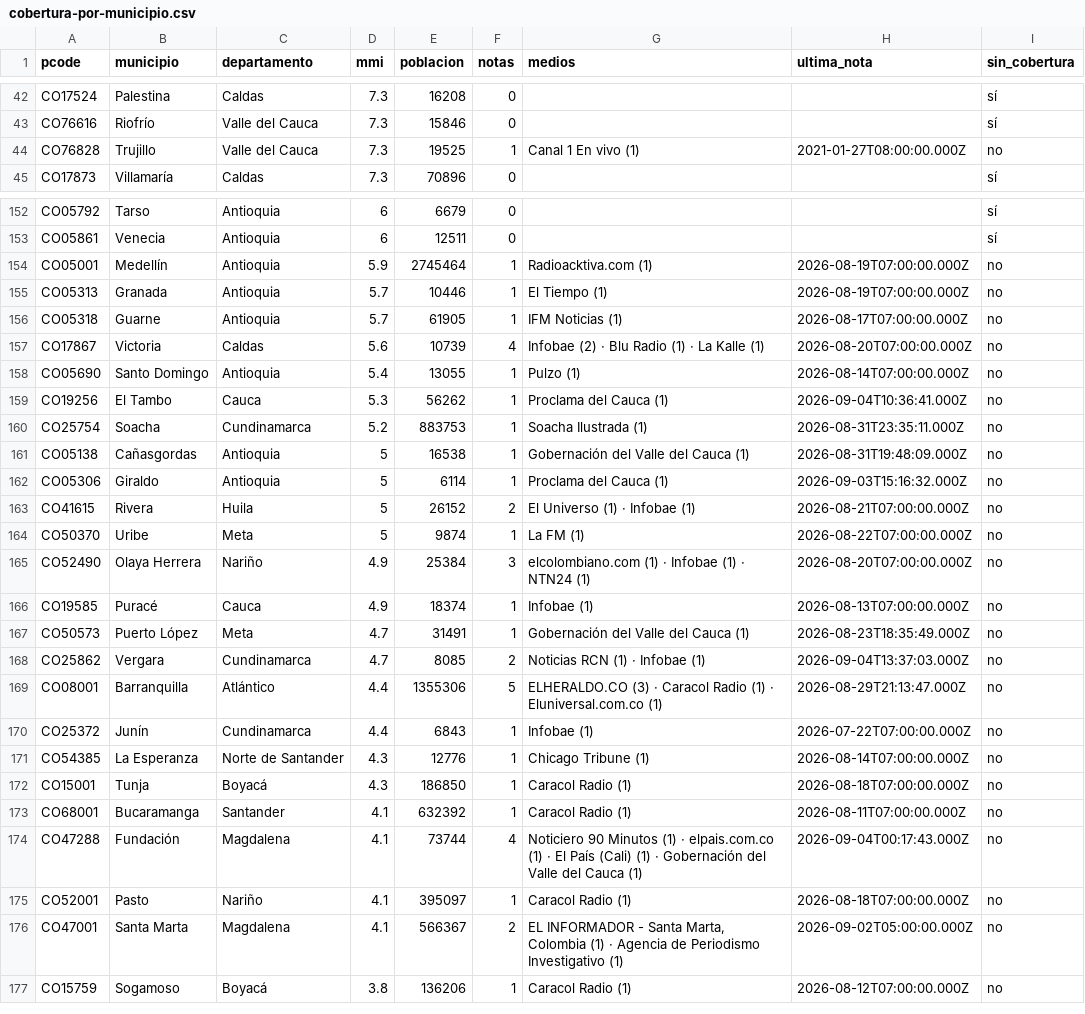
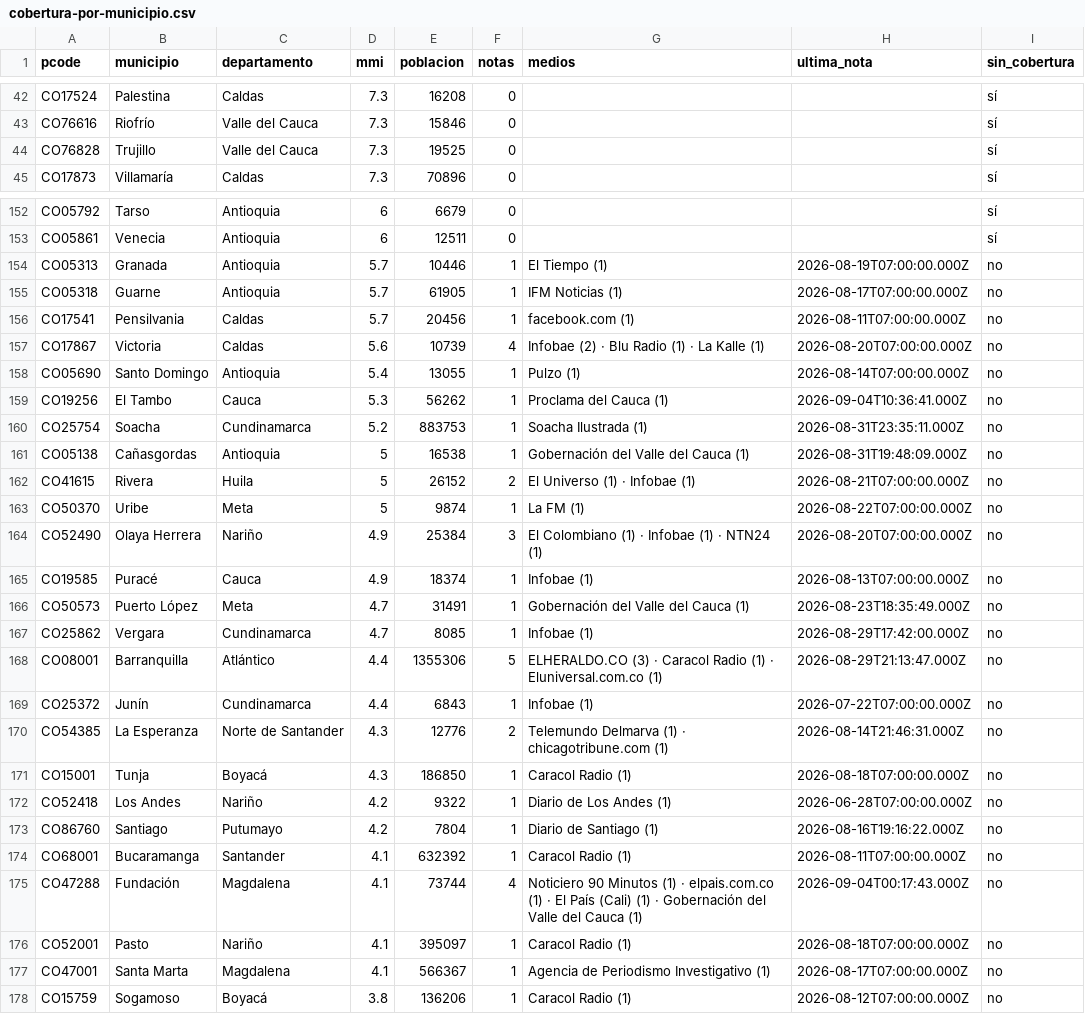
Before and after one commit to YesidAlmanzaGamba/report_cali, a CSV file: data/export/cobertura-por-municipio.csv, drawn as a sheet; only a part is shown, gaps mark what is left out; the diff covers the shown part only.

```diff
--- a/data/export/cobertura-por-municipio.csv
+++ b/data/export/cobertura-por-municipio.csv
@@ -43,3 +43,3 @@ CO17524,Palestina,Caldas,7.3,16208,0,,,sí
 CO76616,Riofrío,Valle del Cauca,7.3,15846,0,,,sí
-CO76828,Trujillo,Valle del Cauca,7.3,19525,1,Canal 1 En vivo (1),2021-01-27T08:00:00.000Z,no
+CO76828,Trujillo,Valle del Cauca,7.3,19525,0,,,sí
 CO17873,Villamaría,Caldas,7.3,70896,0,,,sí
@@ -153,5 +153,5 @@ CO05792,Tarso,Antioquia,6,6679,0,,,sí
 CO05861,Venecia,Antioquia,6,12511,0,,,sí
-CO05001,Medellín,Antioquia,5.9,2745464,1,Radioacktiva.com (1),2026-08-19T07:00:00.000Z,no
 CO05313,Granada,Antioquia,5.7,10446,1,El Tiempo (1),2026-08-19T07:00:00.000Z,no
 CO05318,Guarne,Antioquia,5.7,61905,1,IFM Noticias (1),2026-08-17T07:00:00.000Z,no
+CO17541,Pensilvania,Caldas,5.7,20456,1,facebook.com (1),2026-08-11T07:00:00.000Z,no
 CO17867,Victoria,Caldas,5.6,10739,4,Infobae (2) · Blu Radio (1) · La Kalle (1),2026-08-20T07:00:00.000Z,no
@@ -161,13 +161,14 @@ CO25754,Soacha,Cundinamarca,5.2,883753,1,Soacha Ilustrada (1),2026-08-31T23:35:1
 CO05138,Cañasgordas,Antioquia,5,16538,1,Gobernación del Valle del Cauca (1),2026-08-31T19:48:09.000Z,no
-CO05306,Giraldo,Antioquia,5,6114,1,Proclama del Cauca (1),2026-09-03T15:16:32.000Z,no
 CO41615,Rivera,Huila,5,26152,2,El Universo (1) · Infobae (1),2026-08-21T07:00:00.000Z,no
 CO50370,Uribe,Meta,5,9874,1,La FM (1),2026-08-22T07:00:00.000Z,no
-CO52490,Olaya Herrera,Nariño,4.9,25384,3,elcolombiano.com (1) · Infobae (1) · NTN24 (1),2026-08-20T07:00:00.000Z,no
+CO52490,Olaya Herrera,Nariño,4.9,25384,3,El Colombiano (1) · Infobae (1) · NTN24 (1),2026-08-20T07:00:00.000Z,no
 CO19585,Puracé,Cauca,4.9,18374,1,Infobae (1),2026-08-13T07:00:00.000Z,no
 CO50573,Puerto López,Meta,4.7,31491,1,Gobernación del Valle del Cauca (1),2026-08-23T18:35:49.000Z,no
-CO25862,Vergara,Cundinamarca,4.7,8085,2,Noticias RCN (1) · Infobae (1),2026-09-04T13:37:03.000Z,no
+CO25862,Vergara,Cundinamarca,4.7,8085,1,Infobae (1),2026-08-29T17:42:00.000Z,no
 CO08001,Barranquilla,Atlántico,4.4,1355306,5,ELHERALDO.CO (3) · Caracol Radio (1) · Eluniversal.com.co (1),2026-08-29T21:13:47.000Z,no
 CO25372,Junín,Cundinamarca,4.4,6843,1,Infobae (1),2026-07-22T07:00:00.000Z,no
-CO54385,La Esperanza,Norte de Santander,4.3,12776,1,Chicago Tribune (1),2026-08-14T07:00:00.000Z,no
+CO54385,La Esperanza,Norte de Santander,4.3,12776,2,Telemundo Delmarva (1) · chicagotribune.com (1),2026-08-14T21:46:31.000Z,no
 CO15001,Tunja,Boyacá,4.3,186850,1,Caracol Radio (1),2026-08-18T07:00:00.000Z,no
+CO52418,Los Andes,Nariño,4.2,9322,1,Diario de Los Andes (1),2026-06-28T07:00:00.000Z,no
+CO86760,Santiago,Putumayo,4.2,7804,1,Diario de Santiago (1),2026-08-16T19:16:22.000Z,no
 CO68001,Bucaramanga,Santander,4.1,632392,1,Caracol Radio (1),2026-08-11T07:00:00.000Z,no
@@ -175,3 +176,3 @@ CO47288,Fundación,Magdalena,4.1,73744,4,Noticiero 90 Minutos (1) · elpais.com.
 CO52001,Pasto,Nariño,4.1,395097,1,Caracol Radio (1),2026-08-18T07:00:00.000Z,no
-CO47001,Santa Marta,Magdalena,4.1,566367,2,"EL INFORMADOR - Santa Marta, Colombia (1) · Agencia de Periodismo Investigativo (1)",2026-09-02T05:00:00.000Z,no
+CO47001,Santa Marta,Magdalena,4.1,566367,1,Agencia de Periodismo Investigativo (1),2026-08-17T07:00:00.000Z,no
 CO15759,Sogamoso,Boyacá,3.8,136206,1,Caracol Radio (1),2026-08-12T07:00:00.000Z,no
```
Also changed, not shown: 28 edited cells elsewhere in this file, 5 other files.
